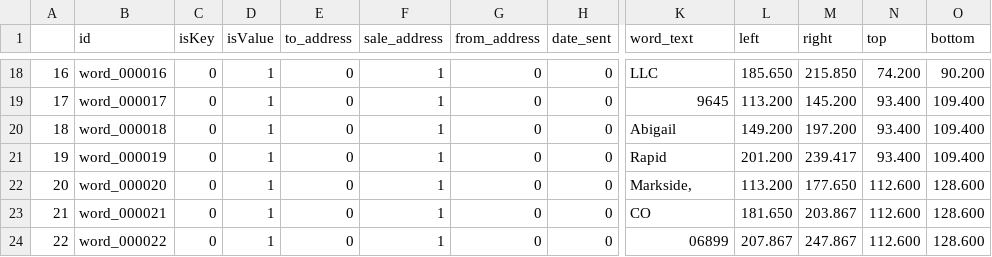
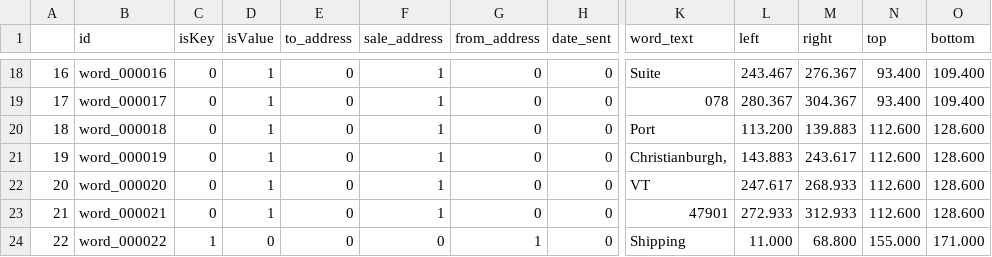
Before and after one commit to kevinbache/tablestakes, a CSV file: python/tablestakes/scripts/generate_ocrd_doc_2/docs/doc_01/words.csv, drawn as a sheet; only a part is shown, gaps mark what is left out; the diff covers the shown part only; the diff names each change by its address in the sheet, - before the commit and + after, or states it on an @@ line.

```diff
--- a/python/tablestakes/scripts/generate_ocrd_doc_2/docs/doc_01/words.csv
+++ b/python/tablestakes/scripts/generate_ocrd_doc_2/docs/doc_01/words.csv
-K18 (word_text): LLC
+K18 (word_text): Suite
-L18 (left): 185.650
+L18 (left): 243.467
-M18 (right): 215.850
+M18 (right): 276.367
-N18 (top): 74.200
+N18 (top): 93.400
-O18 (bottom): 90.200
+O18 (bottom): 109.400
-K19 (word_text): 9645
+K19 (word_text): 078
-L19 (left): 113.200
+L19 (left): 280.367
-M19 (right): 145.200
+M19 (right): 304.367
-K20 (word_text): Abigail
+K20 (word_text): Port
-L20 (left): 149.200
+L20 (left): 113.200
-M20 (right): 197.200
+M20 (right): 139.883
-N20:N21 (top): 93.400
+N20:N21 (top): 112.600
-O20:O21 (bottom): 109.400
+O20:O21 (bottom): 128.600
-K21 (word_text): Rapid
+K21 (word_text): Christianburgh,
-L21 (left): 201.200
+L21 (left): 143.883
-M21 (right): 239.417
+M21 (right): 243.617
-K22 (word_text): Markside,
+K22 (word_text): VT
-L22 (left): 113.200
+L22 (left): 247.617
-M22 (right): 177.650
+M22 (right): 268.933
-K23 (word_text): CO
+K23 (word_text): 47901
-L23 (left): 181.650
+L23 (left): 272.933
-M23 (right): 203.867
+M23 (right): 312.933
-C24 (isKey): 0
+C24 (isKey): 1
-D24 (isValue): 1
+D24 (isValue): 0
-F24 (sale_address): 1
+F24 (sale_address): 0
-G24 (from_address): 0
+G24 (from_address): 1
-K24 (word_text): 06899
+K24 (word_text): Shipping
-L24 (left): 207.867
+L24 (left): 11.000
-M24 (right): 247.867
+M24 (right): 68.800
-N24 (top): 112.600
+N24 (top): 155.000
-O24 (bottom): 128.600
+O24 (bottom): 171.000
```
Also changed, not shown: 109 edited cells elsewhere in this file, 3 other files.
